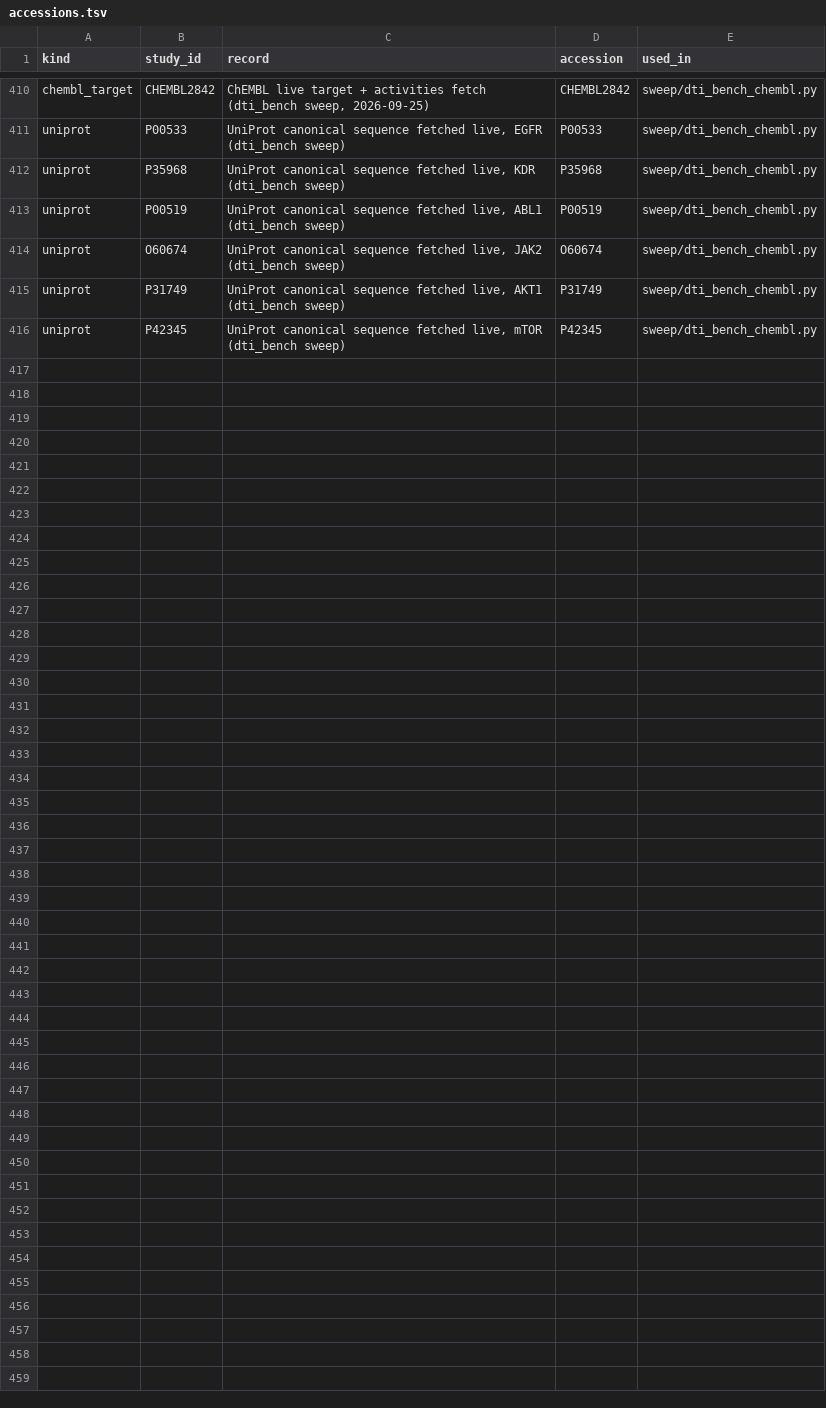
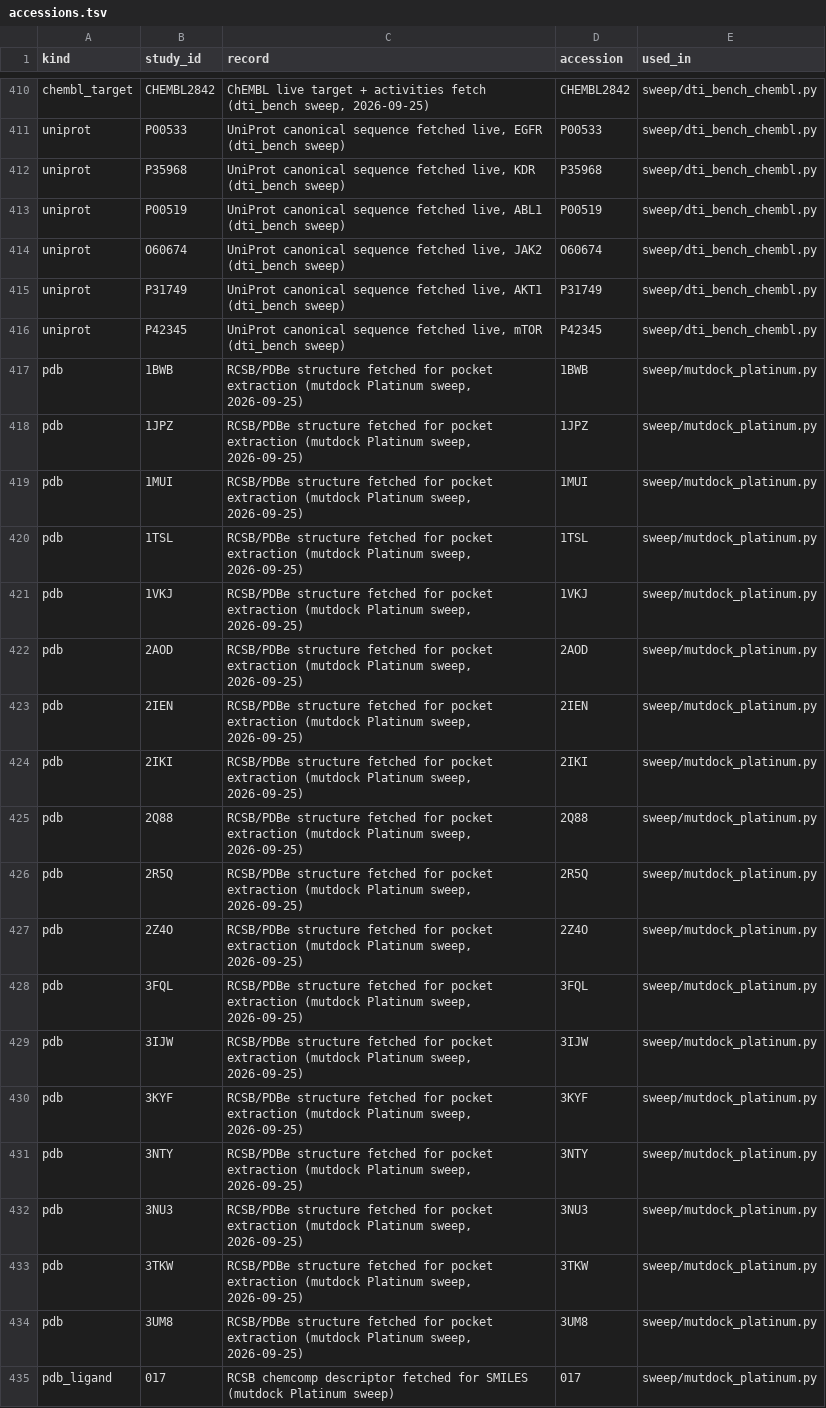
Before and after one commit to uditakankananonononono/mega27-01-sugarcode-realdata-validation, a TSV file: manifests/accessions.tsv, drawn as a sheet; only a part is shown, gaps mark what is left out; the diff covers the shown part only; the diff names each change by its address in the sheet, - before the commit and + after, or states it on an @@ line.

Commit message:
sweep mutdock (66/127): Platinum ddG validation - sign 0.722, no rank skill, class-table calibration gap documented; paper F86

```diff
--- a/manifests/accessions.tsv
+++ b/manifests/accessions.tsv
+row 417: pdb | 1BWB | RCSB/PDBe structure fetched for pocket extraction (mutdock Platinum sweep, 2026-09-25) | 1BWB | sweep/mutdock_platinum.py
+row 418: pdb | 1JPZ | RCSB/PDBe structure fetched for pocket extraction (mutdock Platinum sweep, 2026-09-25) | 1JPZ | sweep/mutdock_platinum.py
+row 419: pdb | 1MUI | RCSB/PDBe structure fetched for pocket extraction (mutdock Platinum sweep, 2026-09-25) | 1MUI | sweep/mutdock_platinum.py
+row 420: pdb | 1TSL | RCSB/PDBe structure fetched for pocket extraction (mutdock Platinum sweep, 2026-09-25) | 1TSL | sweep/mutdock_platinum.py
+row 421: pdb | 1VKJ | RCSB/PDBe structure fetched for pocket extraction (mutdock Platinum sweep, 2026-09-25) | 1VKJ | sweep/mutdock_platinum.py
+row 422: pdb | 2AOD | RCSB/PDBe structure fetched for pocket extraction (mutdock Platinum sweep, 2026-09-25) | 2AOD | sweep/mutdock_platinum.py
+row 423: pdb | 2IEN | RCSB/PDBe structure fetched for pocket extraction (mutdock Platinum sweep, 2026-09-25) | 2IEN | sweep/mutdock_platinum.py
+row 424: pdb | 2IKI | RCSB/PDBe structure fetched for pocket extraction (mutdock Platinum sweep, 2026-09-25) | 2IKI | sweep/mutdock_platinum.py
+row 425: pdb | 2Q88 | RCSB/PDBe structure fetched for pocket extraction (mutdock Platinum sweep, 2026-09-25) | 2Q88 | sweep/mutdock_platinum.py
+row 426: pdb | 2R5Q | RCSB/PDBe structure fetched for pocket extraction (mutdock Platinum sweep, 2026-09-25) | 2R5Q | sweep/mutdock_platinum.py
+row 427: pdb | 2Z4O | RCSB/PDBe structure fetched for pocket extraction (mutdock Platinum sweep, 2026-09-25) | 2Z4O | sweep/mutdock_platinum.py
+row 428: pdb | 3FQL | RCSB/PDBe structure fetched for pocket extraction (mutdock Platinum sweep, 2026-09-25) | 3FQL | sweep/mutdock_platinum.py
+row 429: pdb | 3IJW | RCSB/PDBe structure fetched for pocket extraction (mutdock Platinum sweep, 2026-09-25) | 3IJW | sweep/mutdock_platinum.py
+row 430: pdb | 3KYF | RCSB/PDBe structure fetched for pocket extraction (mutdock Platinum sweep, 2026-09-25) | 3KYF | sweep/mutdock_platinum.py
+row 431: pdb | 3NTY | RCSB/PDBe structure fetched for pocket extraction (mutdock Platinum sweep, 2026-09-25) | 3NTY | sweep/mutdock_platinum.py
+row 432: pdb | 3NU3 | RCSB/PDBe structure fetched for pocket extraction (mutdock Platinum sweep, 2026-09-25) | 3NU3 | sweep/mutdock_platinum.py
+row 433: pdb | 3TKW | RCSB/PDBe structure fetched for pocket extraction (mutdock Platinum sweep, 2026-09-25) | 3TKW | sweep/mutdock_platinum.py
+row 434: pdb | 3UM8 | RCSB/PDBe structure fetched for pocket extraction (mutdock Platinum sweep, 2026-09-25) | 3UM8 | sweep/mutdock_platinum.py
+row 435: pdb_ligand | 017 | RCSB chemcomp descriptor fetched for SMILES (mutdock Platinum sweep) | 017 | sweep/mutdock_platinum.py
```
Also changed, not shown: 16 added rows elsewhere in this file, manifests/datasets.tsv, manifests/module_inventory.tsv, 51 other files.
